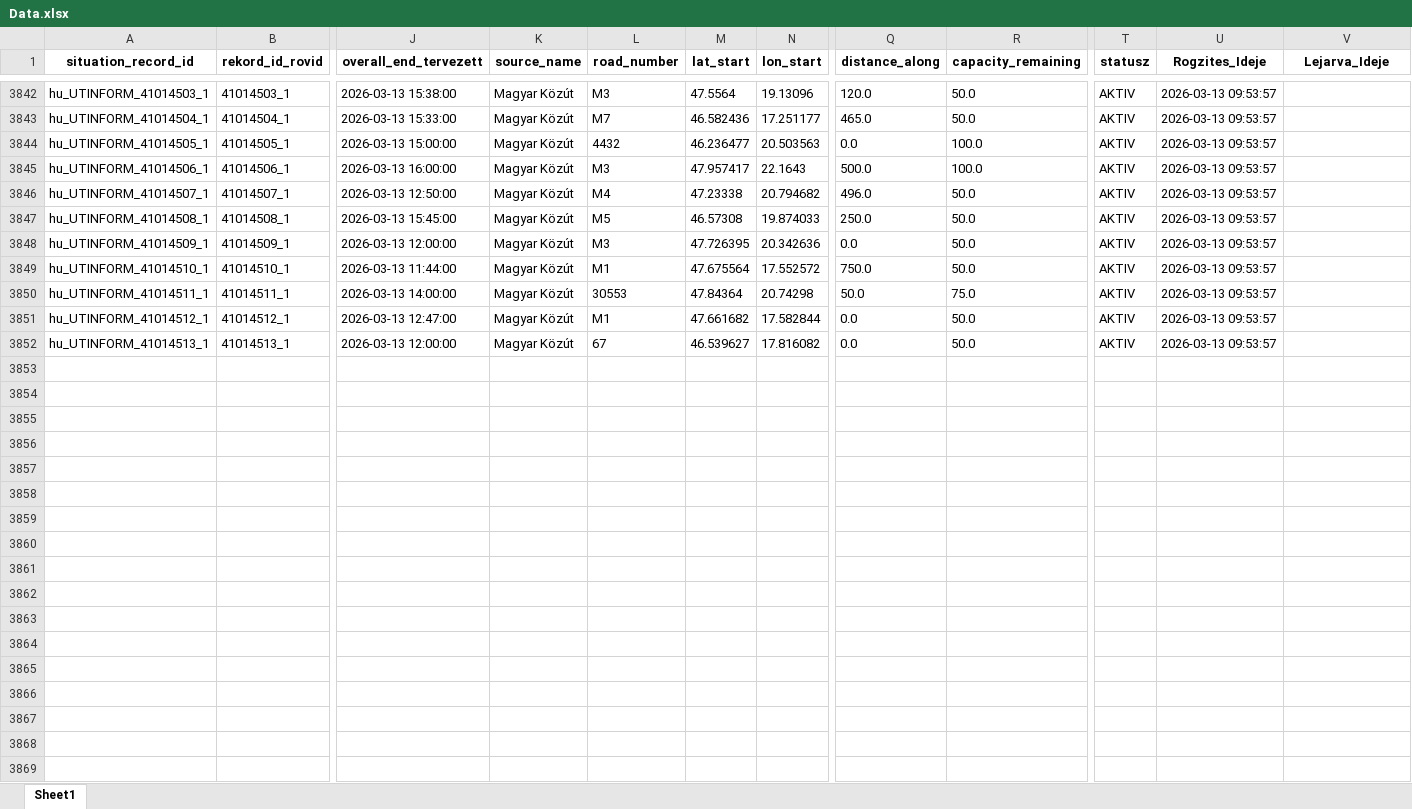
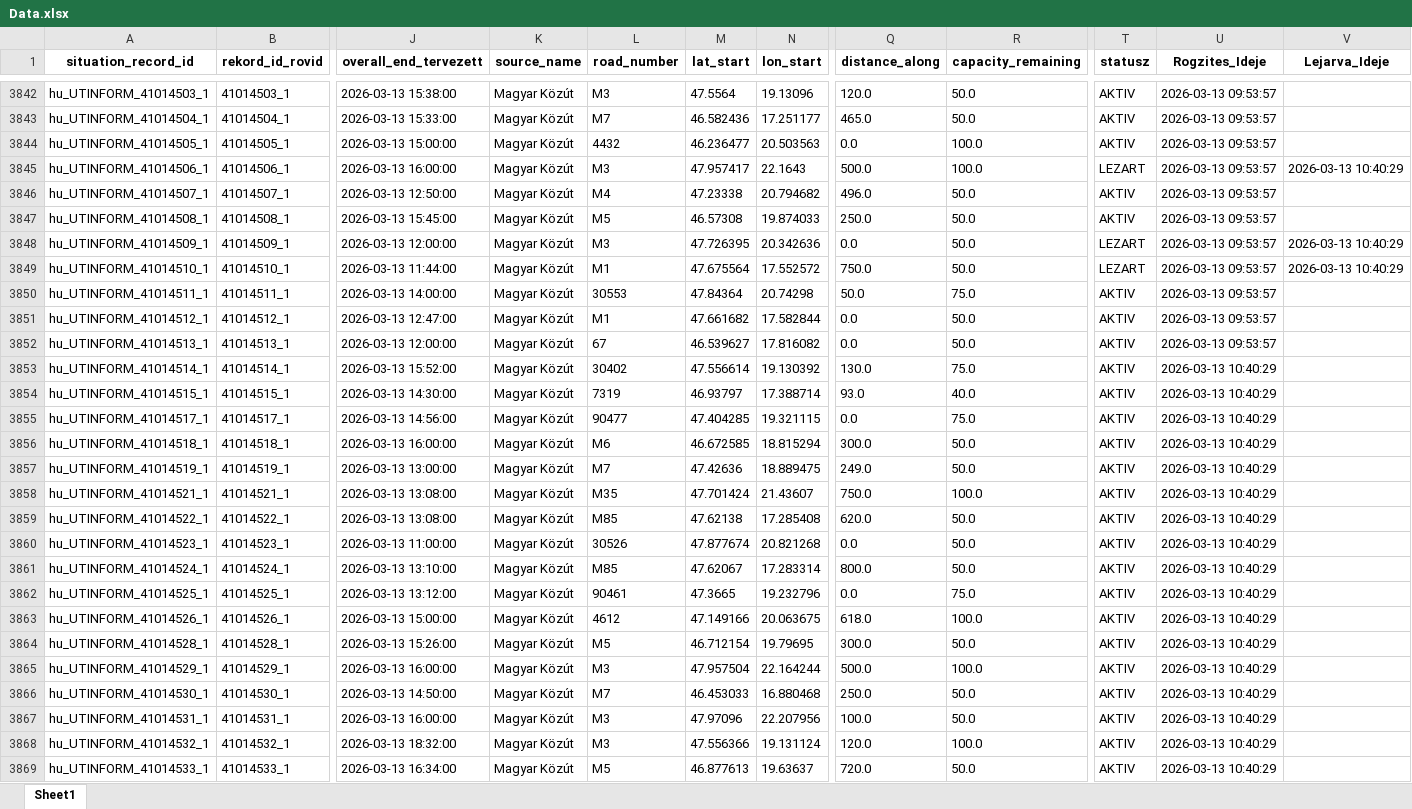
Before and after one commit to zoltanfarkasnemeth/mk-datex-data, an Excel workbook: Data.xlsx, sheet Sheet1, drawn as a sheet; only a part is shown, gaps mark what is left out; values as stored, in another font and other column widths than the file's, no borders; rows hold the shown columns only; the diff covers the shown part only; the diff names each change by its address in the sheet, - before the commit and + after, or states it on an @@ line.

```diff
--- a/Data.xlsx (sheet Sheet1)
+++ b/Data.xlsx (sheet Sheet1)
-T3845 (statusz): AKTIV
+T3845 (statusz): LEZART
-V3845 (Lejarva_Ideje): (empty)
+V3845 (Lejarva_Ideje): 2026-03-13 10:40:29
-T3848:T3849 (statusz): AKTIV
+T3848:T3849 (statusz): LEZART
-V3848:V3849 (Lejarva_Ideje): (empty)
+V3848:V3849 (Lejarva_Ideje): 2026-03-13 10:40:29
+row 3853: hu_UTINFORM_41014514_1 | 41014514_1 | 2026-03-13 15:52:00 | Magyar Közút | 30402 | 47.556614 | 19.130392 | 130.0 | 75.0 | AKTIV | 2026-03-13 10:40:29
+row 3854: hu_UTINFORM_41014515_1 | 41014515_1 | 2026-03-13 14:30:00 | Magyar Közút | 7319 | 46.93797 | 17.388714 | 93.0 | 40.0 | AKTIV | 2026-03-13 10:40:29
+row 3855: hu_UTINFORM_41014517_1 | 41014517_1 | 2026-03-13 14:56:00 | Magyar Közút | 90477 | 47.404285 | 19.321115 | 0.0 | 75.0 | AKTIV | 2026-03-13 10:40:29
+row 3856: hu_UTINFORM_41014518_1 | 41014518_1 | 2026-03-13 16:00:00 | Magyar Közút | M6 | 46.672585 | 18.815294 | 300.0 | 50.0 | AKTIV | 2026-03-13 10:40:29
+row 3857: hu_UTINFORM_41014519_1 | 41014519_1 | 2026-03-13 13:00:00 | Magyar Közút | M7 | 47.42636 | 18.889475 | 249.0 | 50.0 | AKTIV | 2026-03-13 10:40:29
+row 3858: hu_UTINFORM_41014521_1 | 41014521_1 | 2026-03-13 13:08:00 | Magyar Közút | M35 | 47.701424 | 21.43607 | 750.0 | 100.0 | AKTIV | 2026-03-13 10:40:29
+row 3859: hu_UTINFORM_41014522_1 | 41014522_1 | 2026-03-13 13:08:00 | Magyar Közút | M85 | 47.62138 | 17.285408 | 620.0 | 50.0 | AKTIV | 2026-03-13 10:40:29
+row 3860: hu_UTINFORM_41014523_1 | 41014523_1 | 2026-03-13 11:00:00 | Magyar Közút | 30526 | 47.877674 | 20.821268 | 0.0 | 50.0 | AKTIV | 2026-03-13 10:40:29
+row 3861: hu_UTINFORM_41014524_1 | 41014524_1 | 2026-03-13 13:10:00 | Magyar Közút | M85 | 47.62067 | 17.283314 | 800.0 | 50.0 | AKTIV | 2026-03-13 10:40:29
+row 3862: hu_UTINFORM_41014525_1 | 41014525_1 | 2026-03-13 13:12:00 | Magyar Közút | 90461 | 47.3665 | 19.232796 | 0.0 | 75.0 | AKTIV | 2026-03-13 10:40:29
+row 3863: hu_UTINFORM_41014526_1 | 41014526_1 | 2026-03-13 15:00:00 | Magyar Közút | 4612 | 47.149166 | 20.063675 | 618.0 | 100.0 | AKTIV | 2026-03-13 10:40:29
+row 3864: hu_UTINFORM_41014528_1 | 41014528_1 | 2026-03-13 15:26:00 | Magyar Közút | M5 | 46.712154 | 19.79695 | 300.0 | 50.0 | AKTIV | 2026-03-13 10:40:29
+row 3865: hu_UTINFORM_41014529_1 | 41014529_1 | 2026-03-13 16:00:00 | Magyar Közút | M3 | 47.957504 | 22.164244 | 500.0 | 100.0 | AKTIV | 2026-03-13 10:40:29
+row 3866: hu_UTINFORM_41014530_1 | 41014530_1 | 2026-03-13 14:50:00 | Magyar Közút | M7 | 46.453033 | 16.880468 | 250.0 | 50.0 | AKTIV | 2026-03-13 10:40:29
+row 3867: hu_UTINFORM_41014531_1 | 41014531_1 | 2026-03-13 16:00:00 | Magyar Közút | M3 | 47.97096 | 22.207956 | 100.0 | 50.0 | AKTIV | 2026-03-13 10:40:29
+row 3868: hu_UTINFORM_41014532_1 | 41014532_1 | 2026-03-13 18:32:00 | Magyar Közút | M3 | 47.556366 | 19.131124 | 120.0 | 100.0 | AKTIV | 2026-03-13 10:40:29
+row 3869: hu_UTINFORM_41014533_1 | 41014533_1 | 2026-03-13 16:34:00 | Magyar Közút | M5 | 46.877613 | 19.63637 | 720.0 | 50.0 | AKTIV | 2026-03-13 10:40:29
```
Also changed, not shown: 32 edited cells elsewhere in this sheet, 1 other file.
